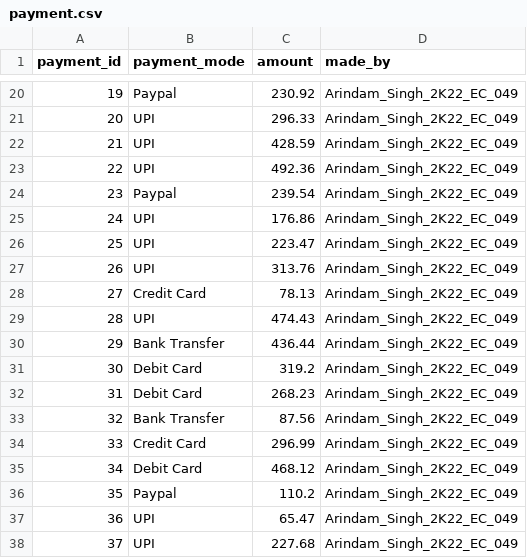
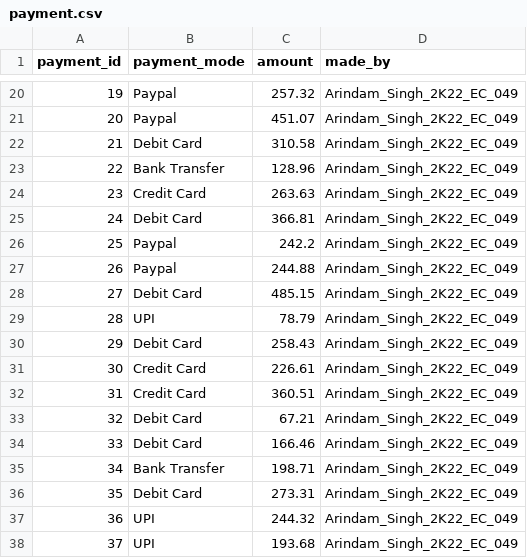
Before and after one commit to SinghArindam/MYSQL_Fake_Data_Generator, a CSV file: CSV/payment.csv, drawn as a sheet; only a part is shown, gaps mark what is left out; the diff covers the shown part only.

```diff
--- a/CSV/payment.csv
+++ b/CSV/payment.csv
@@ -20,19 +20,19 @@ payment_id,payment_mode,amount,made_by
-19,Paypal,230.92,Arindam_Singh_2K22_EC_049
-20,UPI,296.33,Arindam_Singh_2K22_EC_049
-21,UPI,428.59,Arindam_Singh_2K22_EC_049
-22,UPI,492.36,Arindam_Singh_2K22_EC_049
-23,Paypal,239.54,Arindam_Singh_2K22_EC_049
-24,UPI,176.86,Arindam_Singh_2K22_EC_049
-25,UPI,223.47,Arindam_Singh_2K22_EC_049
-26,UPI,313.76,Arindam_Singh_2K22_EC_049
-27,Credit Card,78.13,Arindam_Singh_2K22_EC_049
-28,UPI,474.43,Arindam_Singh_2K22_EC_049
-29,Bank Transfer,436.44,Arindam_Singh_2K22_EC_049
-30,Debit Card,319.2,Arindam_Singh_2K22_EC_049
-31,Debit Card,268.23,Arindam_Singh_2K22_EC_049
-32,Bank Transfer,87.56,Arindam_Singh_2K22_EC_049
-33,Credit Card,296.99,Arindam_Singh_2K22_EC_049
-34,Debit Card,468.12,Arindam_Singh_2K22_EC_049
-35,Paypal,110.2,Arindam_Singh_2K22_EC_049
-36,UPI,65.47,Arindam_Singh_2K22_EC_049
-37,UPI,227.68,Arindam_Singh_2K22_EC_049
+19,Paypal,257.32,Arindam_Singh_2K22_EC_049
+20,Paypal,451.07,Arindam_Singh_2K22_EC_049
+21,Debit Card,310.58,Arindam_Singh_2K22_EC_049
+22,Bank Transfer,128.96,Arindam_Singh_2K22_EC_049
+23,Credit Card,263.63,Arindam_Singh_2K22_EC_049
+24,Debit Card,366.81,Arindam_Singh_2K22_EC_049
+25,Paypal,242.2,Arindam_Singh_2K22_EC_049
+26,Paypal,244.88,Arindam_Singh_2K22_EC_049
+27,Debit Card,485.15,Arindam_Singh_2K22_EC_049
+28,UPI,78.79,Arindam_Singh_2K22_EC_049
+29,Debit Card,258.43,Arindam_Singh_2K22_EC_049
+30,Credit Card,226.61,Arindam_Singh_2K22_EC_049
+31,Credit Card,360.51,Arindam_Singh_2K22_EC_049
+32,Debit Card,67.21,Arindam_Singh_2K22_EC_049
+33,Debit Card,166.46,Arindam_Singh_2K22_EC_049
+34,Bank Transfer,198.71,Arindam_Singh_2K22_EC_049
+35,Debit Card,273.31,Arindam_Singh_2K22_EC_049
+36,UPI,244.32,Arindam_Singh_2K22_EC_049
+37,UPI,193.68,Arindam_Singh_2K22_EC_049
```
Also changed, not shown: 151 edited cells elsewhere in this file, CSV/booking.csv, CSV/coworking_space.csv, 6 other files.
